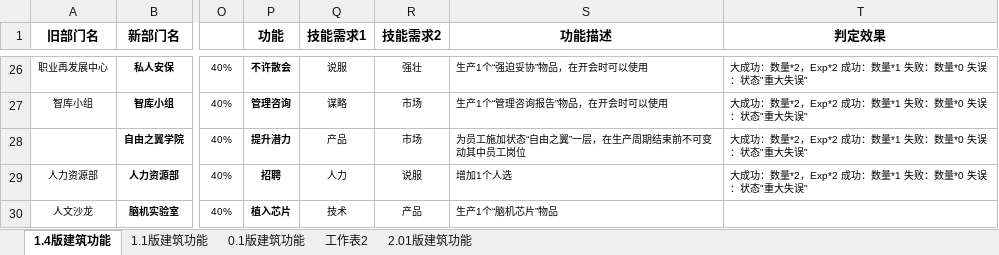
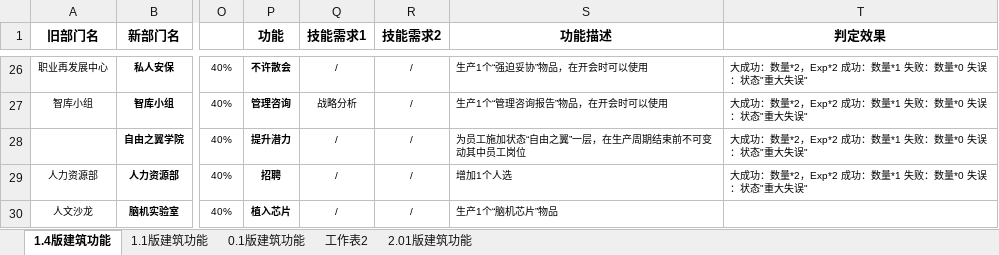
Before and after one commit to Ranshida/PEDemo2, an Excel workbook: Assets/StreamingAssets/Excel/BuildingFunction.xlsx, sheet 1.4版建筑功能, drawn as a sheet; only a part is shown, gaps mark what is left out; values as stored, in another font and other column widths than the file's, no borders; the diff covers the shown part only; the diff names each change by its address in the sheet, - before the commit and + after, or states it on an @@ line.

```diff
--- a/Assets/StreamingAssets/Excel/BuildingFunction.xlsx (sheet 1.4版建筑功能)
+++ b/Assets/StreamingAssets/Excel/BuildingFunction.xlsx (sheet 1.4版建筑功能)
-Q26 (技能需求1): 说服
+Q26 (技能需求1): /
-R26 (技能需求2): 强壮
+R26 (技能需求2): /
-Q27 (技能需求1): 谋略
+Q27 (技能需求1): 战略分析
-R27:R28 (技能需求2): 市场
+R27:R28 (技能需求2): /
-Q28 (技能需求1): 产品
+Q28 (技能需求1): /
-Q29 (技能需求1): 人力
+Q29 (技能需求1): /
-R29 (技能需求2): 说服
+R29 (技能需求2): /
-Q30 (技能需求1): 技术
+Q30 (技能需求1): /
-R30 (技能需求2): 产品
+R30 (技能需求2): /
```
Also changed, not shown: 38 edited cells elsewhere in this sheet, 16 other files.
